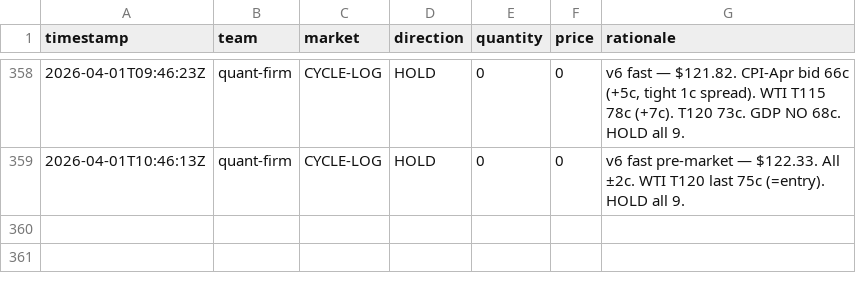
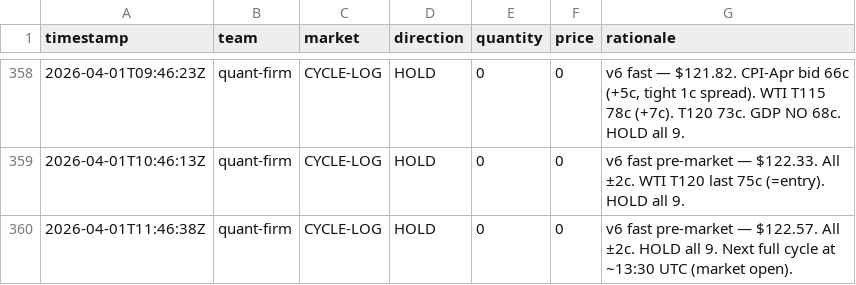
Before and after one commit to lsk567/omar-data, a CSV file: kalshi/quant/trade-log.csv, drawn as a sheet; only a part is shown, gaps mark what is left out; the diff names each change by its address in the sheet, - before the commit and + after, or states it on an @@ line.

```diff
--- a/kalshi/quant/trade-log.csv
+++ b/kalshi/quant/trade-log.csv
+row 360: 2026-04-01T11:46:38Z | quant-firm | CYCLE-LOG | HOLD | 0 | 0 | v6 fast pre-market — $122.57. All ±2c. HOLD all 9. Next full cycle at ~13:30 UTC (market open).
```
Also changed, not shown: kalshi/quant/portfolio-history.csv.
